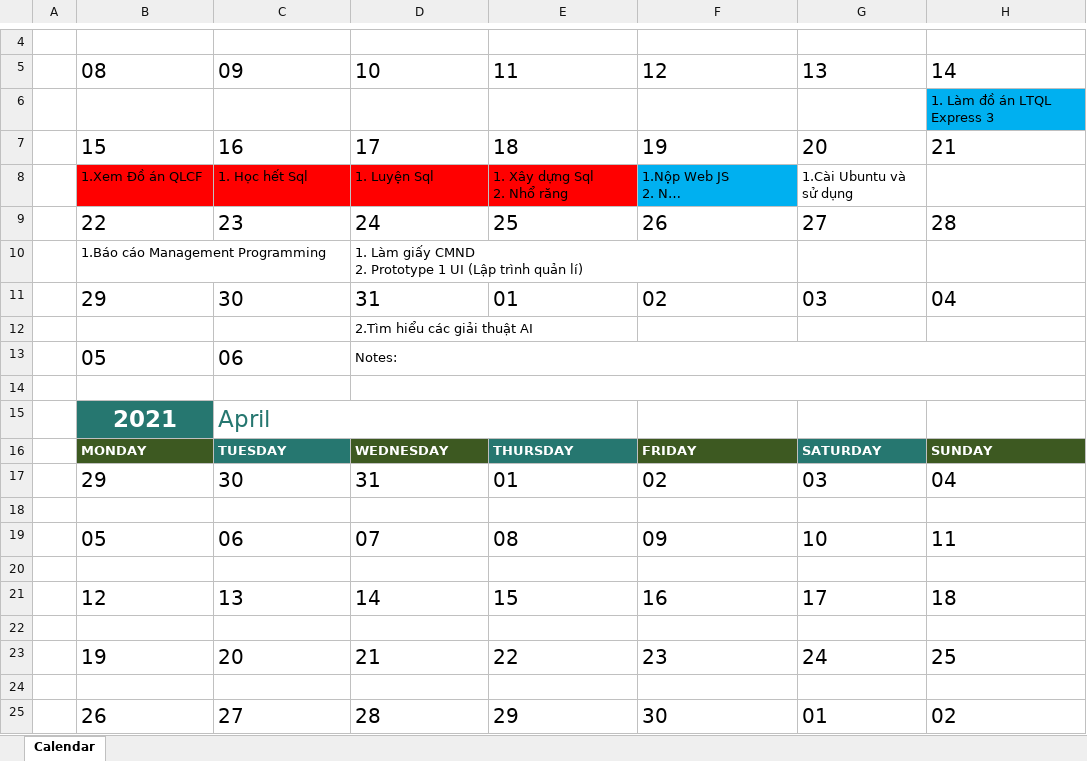
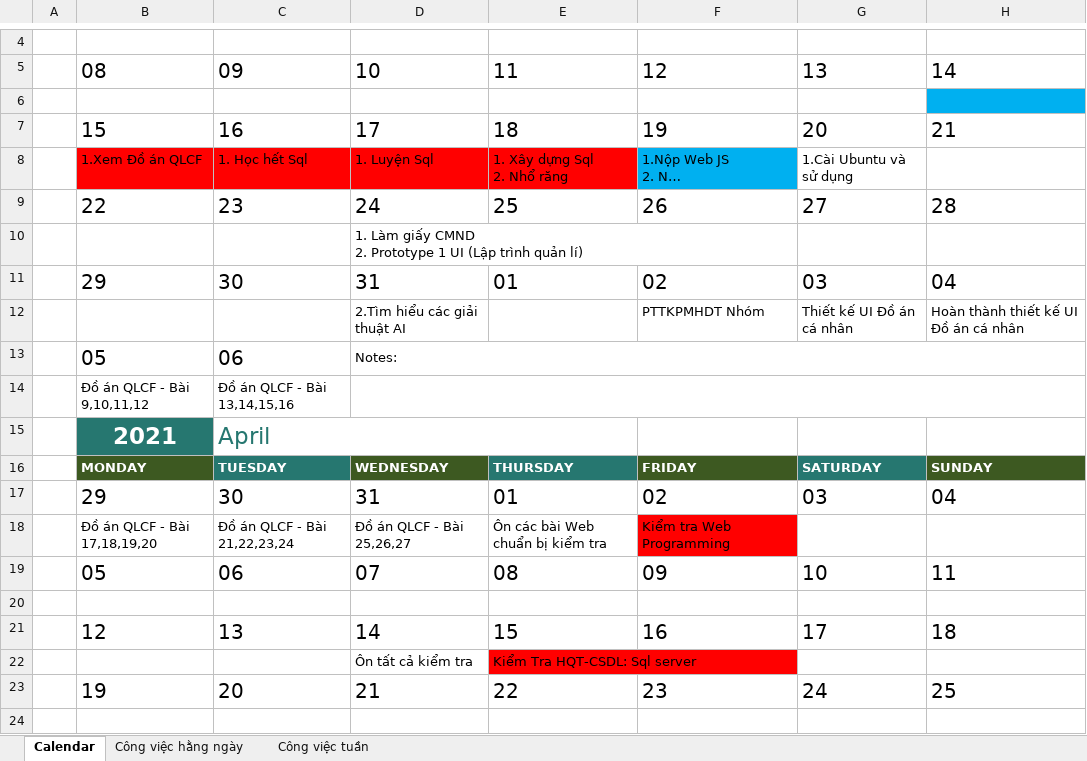
Before and after one commit to jusrisu2020/File-HK2-Nam3, an Excel workbook: Calender.xlsx, sheet Calendar, drawn as a sheet; only a part is shown, gaps mark what is left out; the shorter side is filled out with more unchanged rows; long unchanged cells end in …; values as stored, in another font and other column widths than the file's, no borders; conditional formats not drawn; removed rows and columns are numbered as before the commit, all else as after; the diff names each change by its address in the sheet, - before the commit and + after, or states it on an @@ line.

```diff
--- a/Calender.xlsx (sheet Calendar)
+++ b/Calender.xlsx (sheet Calendar)
+sheet tab: Công việc hằng ngày
+sheet tab: Công việc tuần
-H6: 1. Làm đồ án LTQL Express 3
+H6: (empty)
-B10: 1.Báo cáo Management Programming
+B10: (empty)
-row 12:  |  |  | 2.Tìm hiểu các giải thuật AI
+row 12:  |  |  | 2.Tìm hiểu các giải thuật AI |  | PTTKPMHDT Nhóm | Thiết kế UI Đồ án cá nhân | Hoàn thành thiết kế UI Đồ án cá nhân
-row 14: (empty)
+row 14:  | Đồ án QLCF - Bài 9,10,11,12 | Đồ án QLCF - Bài 13,14,15,16
-row 18: (empty)
+row 18:  | Đồ án QLCF - Bài 17,18,19,20 | Đồ án QLCF - Bài 21,22,23,24 | Đồ án QLCF - Bài 25,26,27 | Ôn các bài Web chuẩn bị kiểm tra | Kiểm tra Web Programming
-F18 fill: none
+F18 fill: #FF0000
-row 22: (empty)
+row 22:  |  |  | Ôn tất cả kiểm tra | Kiểm Tra HQT-CSDL: Sql server
-E22 fill: none
+E22 fill: #FF0000
```
Also changed, not shown: 2 other files.
